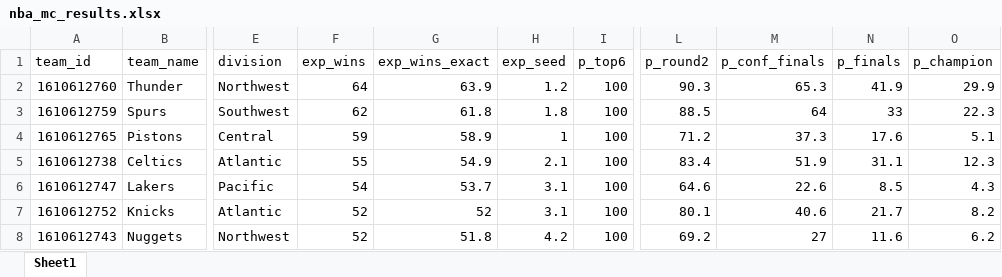
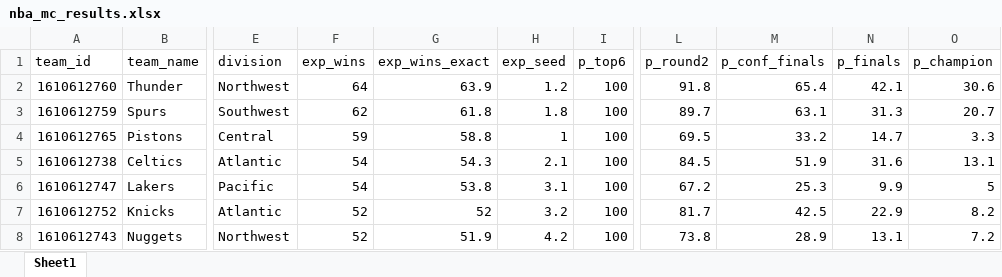
Before and after one commit to egomaniacsfantasy/oddsgodslanding, an Excel workbook: nba/public/data/nba_mc_results.xlsx, sheet Sheet1, drawn as a sheet; only a part is shown, gaps mark what is left out; values as stored, in another font and other column widths than the file's, no borders; the diff covers the shown part only; the diff names each change by its address in the sheet, - before the commit and + after, or states it on an @@ line.

```diff
--- a/nba/public/data/nba_mc_results.xlsx (sheet Sheet1)
+++ b/nba/public/data/nba_mc_results.xlsx (sheet Sheet1)
-L2 (p_round2): 90.3
+L2 (p_round2): 91.8
-M2 (p_conf_finals): 65.3
+M2 (p_conf_finals): 65.4
-N2 (p_finals): 41.9
+N2 (p_finals): 42.1
-O2 (p_champion): 29.9
+O2 (p_champion): 30.6
-L3 (p_round2): 88.5
+L3 (p_round2): 89.7
-M3 (p_conf_finals): 64
+M3 (p_conf_finals): 63.1
-N3 (p_finals): 33
+N3 (p_finals): 31.3
-O3 (p_champion): 22.3
+O3 (p_champion): 20.7
-G4 (exp_wins_exact): 58.9
+G4 (exp_wins_exact): 58.8
-L4 (p_round2): 71.2
+L4 (p_round2): 69.5
-M4 (p_conf_finals): 37.3
+M4 (p_conf_finals): 33.2
-N4 (p_finals): 17.6
+N4 (p_finals): 14.7
-O4 (p_champion): 5.1
+O4 (p_champion): 3.3
-F5 (exp_wins): 55
+F5 (exp_wins): 54
-G5 (exp_wins_exact): 54.9
+G5 (exp_wins_exact): 54.3
-L5 (p_round2): 83.4
+L5 (p_round2): 84.5
-N5 (p_finals): 31.1
+N5 (p_finals): 31.6
-O5 (p_champion): 12.3
+O5 (p_champion): 13.1
-G6 (exp_wins_exact): 53.7
+G6 (exp_wins_exact): 53.8
-L6 (p_round2): 64.6
+L6 (p_round2): 67.2
-M6 (p_conf_finals): 22.6
+M6 (p_conf_finals): 25.3
-N6 (p_finals): 8.5
+N6 (p_finals): 9.9
-O6 (p_champion): 4.3
+O6 (p_champion): 5
-H7 (exp_seed): 3.1
+H7 (exp_seed): 3.2
-L7 (p_round2): 80.1
+L7 (p_round2): 81.7
-M7 (p_conf_finals): 40.6
+M7 (p_conf_finals): 42.5
-N7 (p_finals): 21.7
+N7 (p_finals): 22.9
-G8 (exp_wins_exact): 51.8
+G8 (exp_wins_exact): 51.9
-L8 (p_round2): 69.2
+L8 (p_round2): 73.8
-M8 (p_conf_finals): 27
+M8 (p_conf_finals): 28.9
-N8 (p_finals): 11.6
+N8 (p_finals): 13.1
-O8 (p_champion): 6.2
+O8 (p_champion): 7.2
```
Also changed, not shown: 1 added row, 1 removed row and 80 edited cells elsewhere in this sheet, nba/public/data/nba_matchup_probs.xlsx, nba/public/data/nba_playoff_schedule.xlsx, 11 other files.
